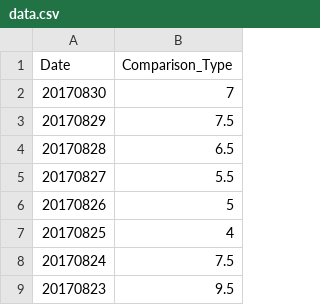
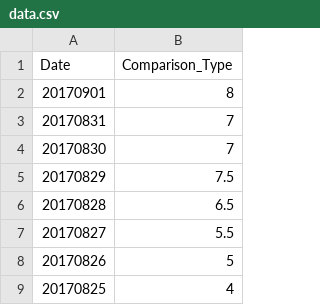
Before and after one commit to wh-forker/jhfjhfj1.github.io, a CSV file: js/data.csv, drawn as a sheet; only a part is shown; the shorter side is filled out with more unchanged rows.

Commit message:
tracker

```diff
--- a/js/data.csv
+++ b/js/data.csv
@@ -1,2 +1,4 @@
 Date,Comparison_Type
+20170901,8
+20170831,7
 20170830,7
```
